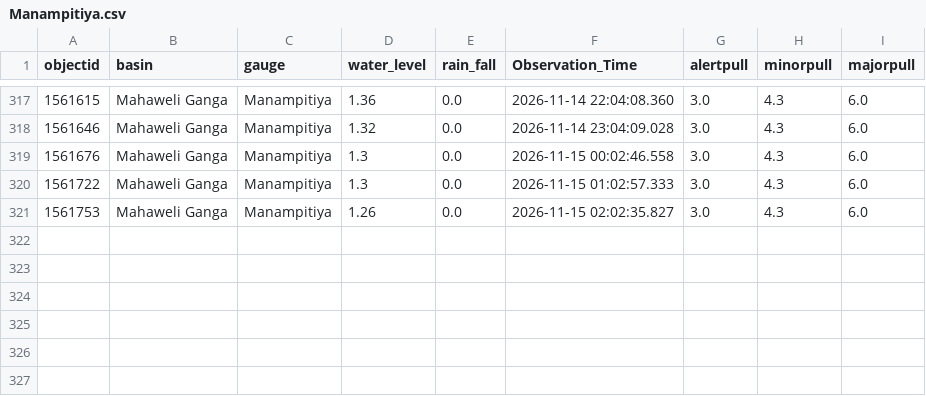
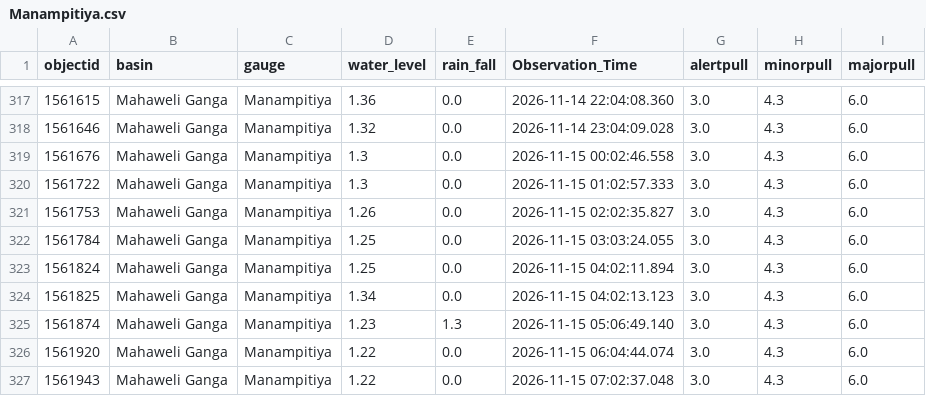
Before and after one commit to lokithasendila/CascadeRisk-Project, a CSV file: Station_Rainfall_CSVs/Manampitiya.csv, drawn as a sheet; only a part is shown, gaps mark what is left out; the diff names each change by its address in the sheet, - before the commit and + after, or states it on an @@ line.

```diff
--- a/Station_Rainfall_CSVs/Manampitiya.csv
+++ b/Station_Rainfall_CSVs/Manampitiya.csv
+row 322: 1561784 | Mahaweli Ganga | Manampitiya | 1.25 | 0.0 | 2026-11-15 03:03:24.055 | 3.0 | 4.3 | 6.0
+row 323: 1561824 | Mahaweli Ganga | Manampitiya | 1.25 | 0.0 | 2026-11-15 04:02:11.894 | 3.0 | 4.3 | 6.0
+row 324: 1561825 | Mahaweli Ganga | Manampitiya | 1.34 | 0.0 | 2026-11-15 04:02:13.123 | 3.0 | 4.3 | 6.0
+row 325: 1561874 | Mahaweli Ganga | Manampitiya | 1.23 | 1.3 | 2026-11-15 05:06:49.140 | 3.0 | 4.3 | 6.0
+row 326: 1561920 | Mahaweli Ganga | Manampitiya | 1.22 | 0.0 | 2026-11-15 06:04:44.074 | 3.0 | 4.3 | 6.0
+row 327: 1561943 | Mahaweli Ganga | Manampitiya | 1.22 | 0.0 | 2026-11-15 07:02:37.048 | 3.0 | 4.3 | 6.0
```
Also changed, not shown: Station_Rainfall_CSVs/Deraniyagala.csv, Station_Rainfall_CSVs/Magura.csv, 38 other files.
